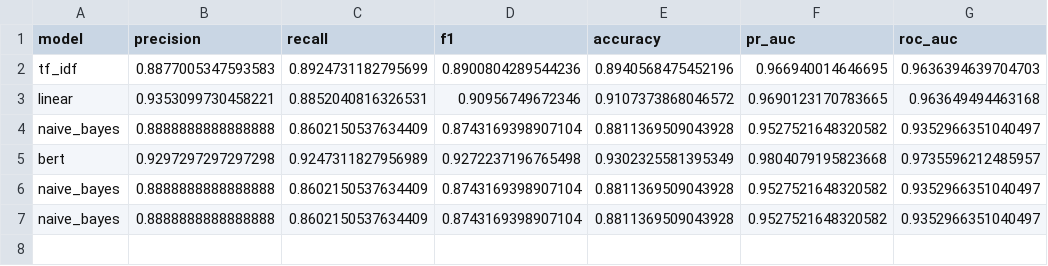
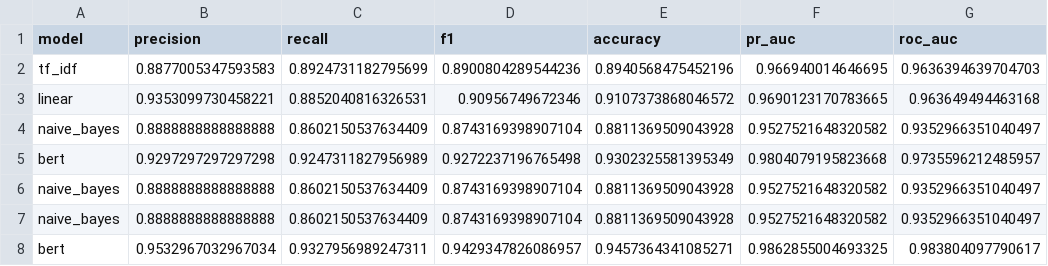
Before and after one commit to GriffinMichalak/nlp-final-project, a CSV file: results/results.csv, drawn as a sheet; the diff names each change by its address in the sheet, - before the commit and + after, or states it on an @@ line.

Commit message:
update bert for fine-tuning

```diff
--- a/results/results.csv
+++ b/results/results.csv
+row 8: bert | 0.9532967032967034 | 0.9327956989247311 | 0.9429347826086957 | 0.9457364341085271 | 0.9862855004693325 | 0.983804097790617
```
Also changed, not shown: 11 other files.
